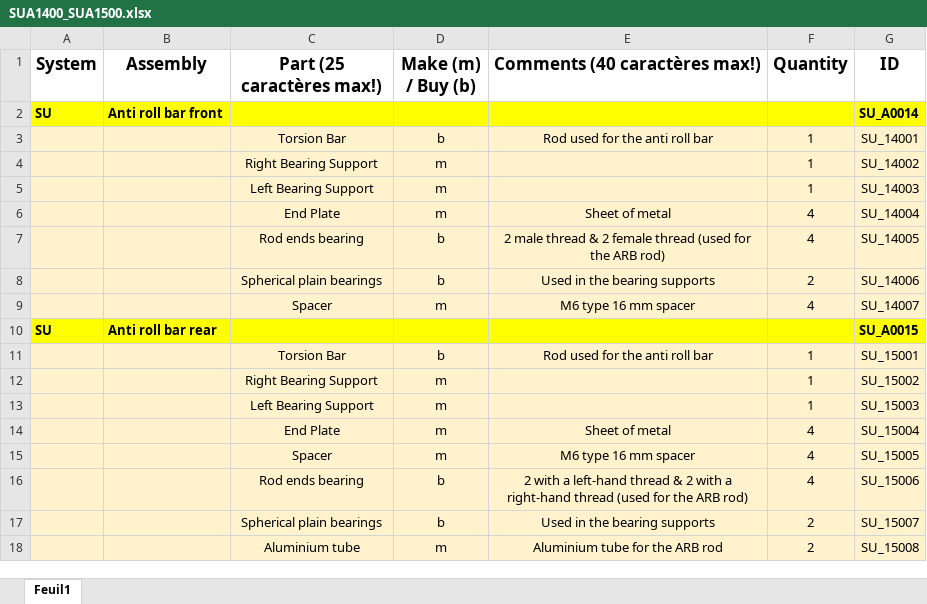
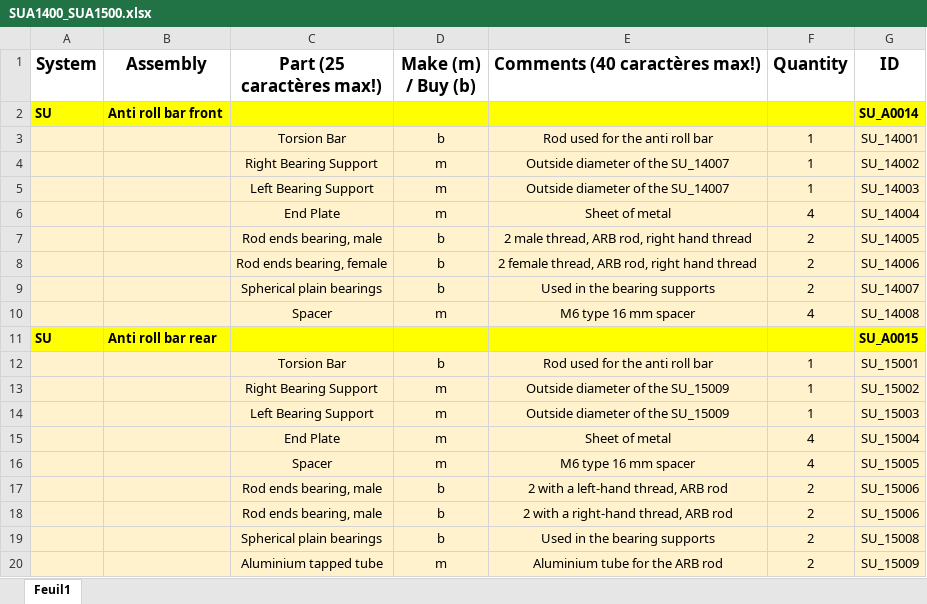
Before and after one commit to EOSCogniton/STUF2019, an Excel workbook: CR - Cost Report/BOM/SU/SUA1400_SUA1500.xlsx, sheet Feuil1, drawn as a sheet; values as stored, in another font and other column widths than the file's, no borders; addresses are those after the commit; the diff names each change by its address in the sheet, - before the commit and + after, or states it on an @@ line.

```diff
--- a/CR - Cost Report/BOM/SU/SUA1400_SUA1500.xlsx (sheet Feuil1)
+++ b/CR - Cost Report/BOM/SU/SUA1400_SUA1500.xlsx (sheet Feuil1)
-E4:E5 (Comments (40 caractères max!)): (empty)
+E4:E5 (Comments (40 caractères max!)): Outside diameter of the SU_14007
-C7 (Part (25 caractères max!)): Rod ends bearing
+C7 (Part (25 caractères max!)): Rod ends bearing, male
-E7 (Comments (40 caractères max!)): 2 male thread & 2 female thread (used for the ARB rod)
+E7 (Comments (40 caractères max!)): 2 male thread, ARB rod, right hand thread
-F7 (Quantity): 4
+F7 (Quantity): 2
+row 8:  |  | Rod ends bearing, female | b | 2 female thread, ARB rod, right hand thread | 2 | SU_14006
-G9 (ID): SU_14006
+G9 (ID): SU_14007
-G10 (ID): SU_14007
+G10 (ID): SU_14008
-E13:E14 (Comments (40 caractères max!)): (empty)
+E13:E14 (Comments (40 caractères max!)): Outside diameter of the SU_15009
+row 17:  |  | Rod ends bearing, male | b | 2 with a left-hand thread, ARB rod | 2 | SU_15006
-C18 (Part (25 caractères max!)): Rod ends bearing
+C18 (Part (25 caractères max!)): Rod ends bearing, male
-E18 (Comments (40 caractères max!)): …with a left-hand thread & 2 with a right-hand thread (used for the ARB rod)
+E18 (Comments (40 caractères max!)): …with a right-hand thread, ARB rod
-F18 (Quantity): 4
+F18 (Quantity): 2
-G19 (ID): SU_15007
+G19 (ID): SU_15008
-C20 (Part (25 caractères max!)): Aluminium tube
+C20 (Part (25 caractères max!)): Aluminium tapped tube
-G20 (ID): SU_15008
+G20 (ID): SU_15009
```
Also changed, not shown: CR - Cost Report/BOM/ST/STA0100_to_STA0400.xlsx, CR - Cost Report/CBOM/fasteners_processes_materials.xlsx, 3 other files.
